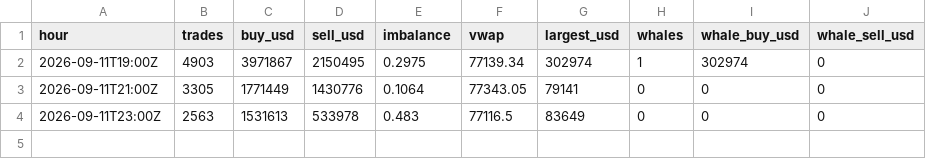
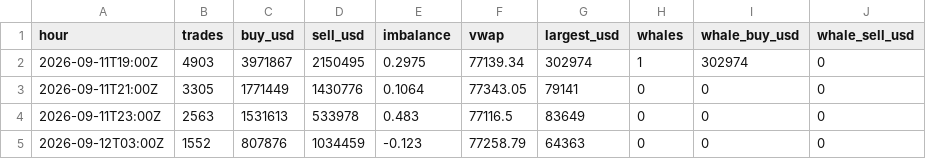
Before and after one commit to juliantorrespr-afk/quant-lab-data, a CSV file: data/flow/kraken_xbtusd_hourly.csv, drawn as a sheet; the diff names each change by its address in the sheet, - before the commit and + after, or states it on an @@ line.

```diff
--- a/data/flow/kraken_xbtusd_hourly.csv
+++ b/data/flow/kraken_xbtusd_hourly.csv
+row 5: 2026-09-12T03:00Z | 1552 | 807876 | 1034459 | -0.123 | 77258.79 | 64363 | 0 | 0 | 0
```
Also changed, not shown: 4 other files.
